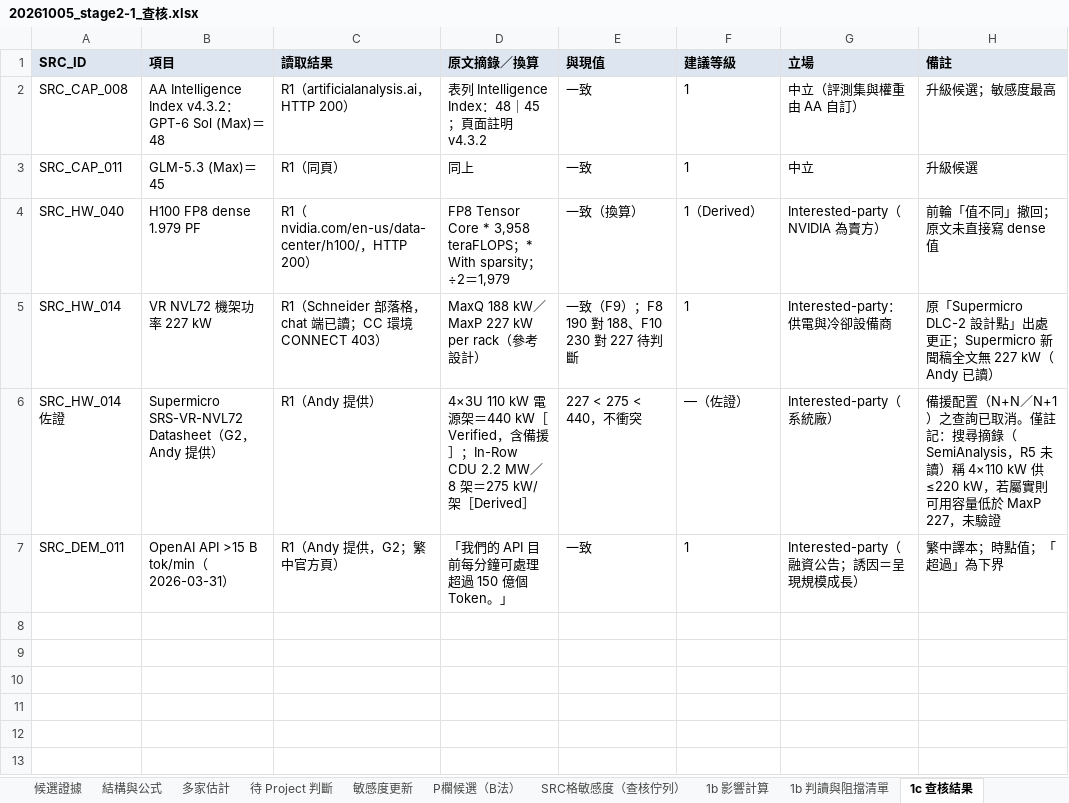
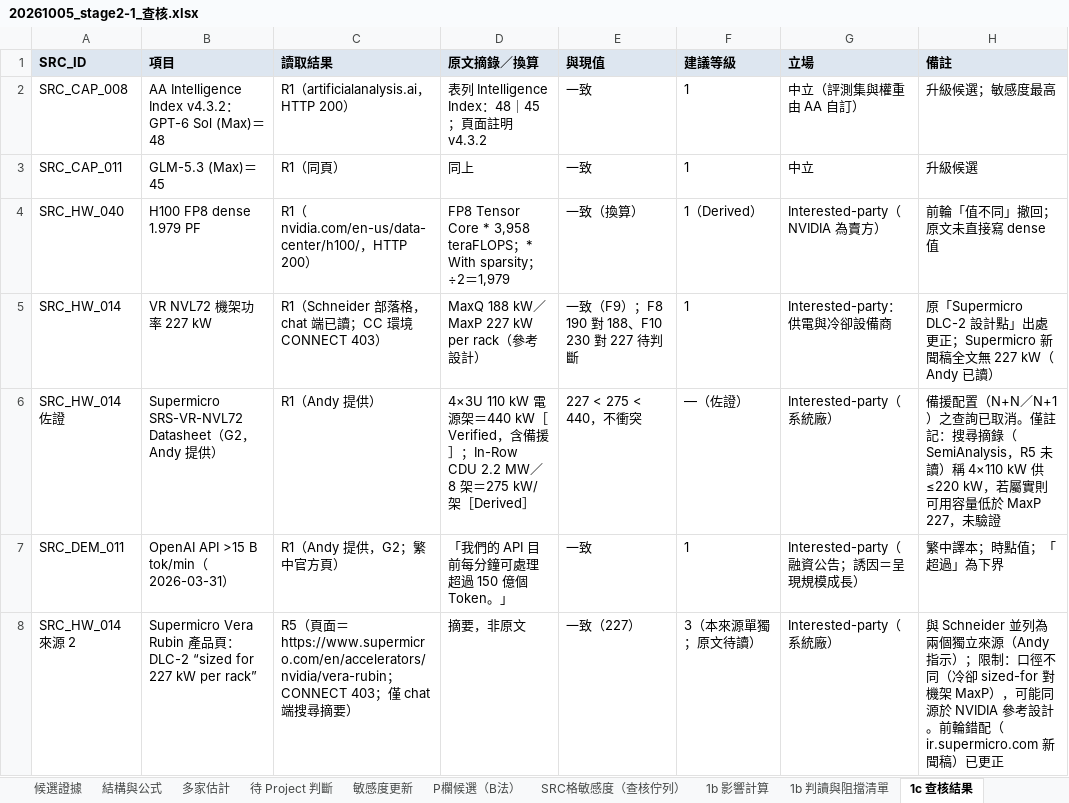
Before and after one commit to YinchenChang/Tokenomics, an Excel workbook: docs/reports/20261005_stage2-1_查核.xlsx, sheet 1c 查核結果, drawn as a sheet; values as stored, in another font and other column widths than the file's, no borders; the diff names each change by its address in the sheet, - before the commit and + after, or states it on an @@ line.

```diff
--- a/docs/reports/20261005_stage2-1_查核.xlsx (sheet 1c 查核結果)
+++ b/docs/reports/20261005_stage2-1_查核.xlsx (sheet 1c 查核結果)
+row 8: SRC_HW_014 來源 2 | Supermicro Vera Rubin 產品頁：DLC-2 “sized for 227 kW per rack” | R5（頁面＝https://www.supermicro.com/en/accelerators/nvidia/vera-rubin；CONNECT 403；僅 chat 端搜尋摘要） | 摘要，非原文 | 一致（227） | 3（本來源單獨；原文待讀） | Interested-party（系統廠） | 與 Schneider 並列為兩個獨立來源（Andy 指示）；限制：口徑不同（冷卻 sized-for 對機架 MaxP），可能同源於 NVIDIA 參考設計。前輪錯配（ir.supermicro.com 新聞稿）已更正
```
Also changed, not shown: sheet 重跑前後對照, sheet 待 Project 判斷, sheet 查核紀錄, sheet 1b 判讀與阻擋清單, 1 other file.
